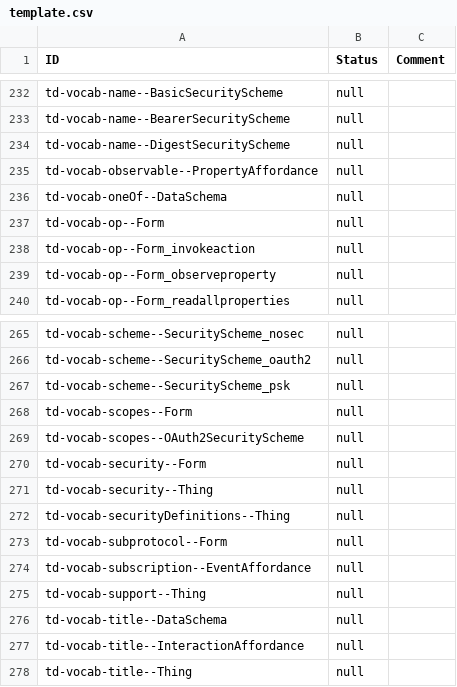
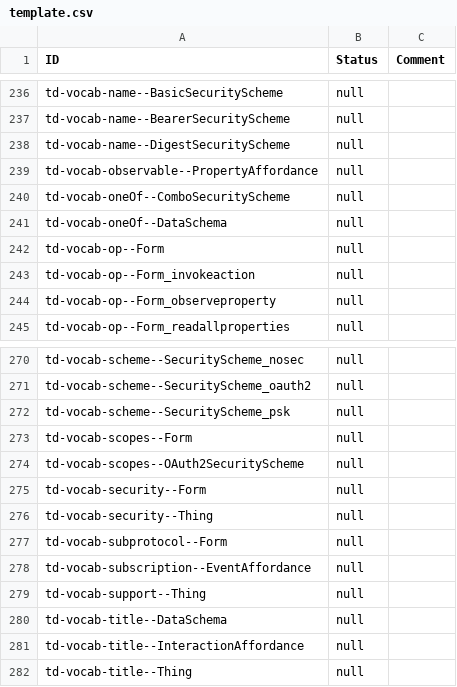
Before and after one commit to w3c/wot-thing-description, a CSV file: testing/inputs/results/template.csv, drawn as a sheet; only a part is shown, gaps mark what is left out; the diff covers the shown part only.

Commit message:
mark combo section as at risk

```diff
--- a/testing/inputs/results/template.csv
+++ b/testing/inputs/results/template.csv
@@ -235,2 +239,3 @@
 "td-vocab-observable--PropertyAffordance","null",
+"td-vocab-oneOf--ComboSecurityScheme","null",
 "td-vocab-oneOf--DataSchema","null",
@@ -271,3 +276,2 @@
 "td-vocab-security--Thing","null",
-"td-vocab-securityDefinitions--Thing","null",
 "td-vocab-subprotocol--Form","null",
```
Also changed, not shown: 8 added rows and 4 removed rows elsewhere in this file, testing/inputs/atrisk.csv, 4 other files.
